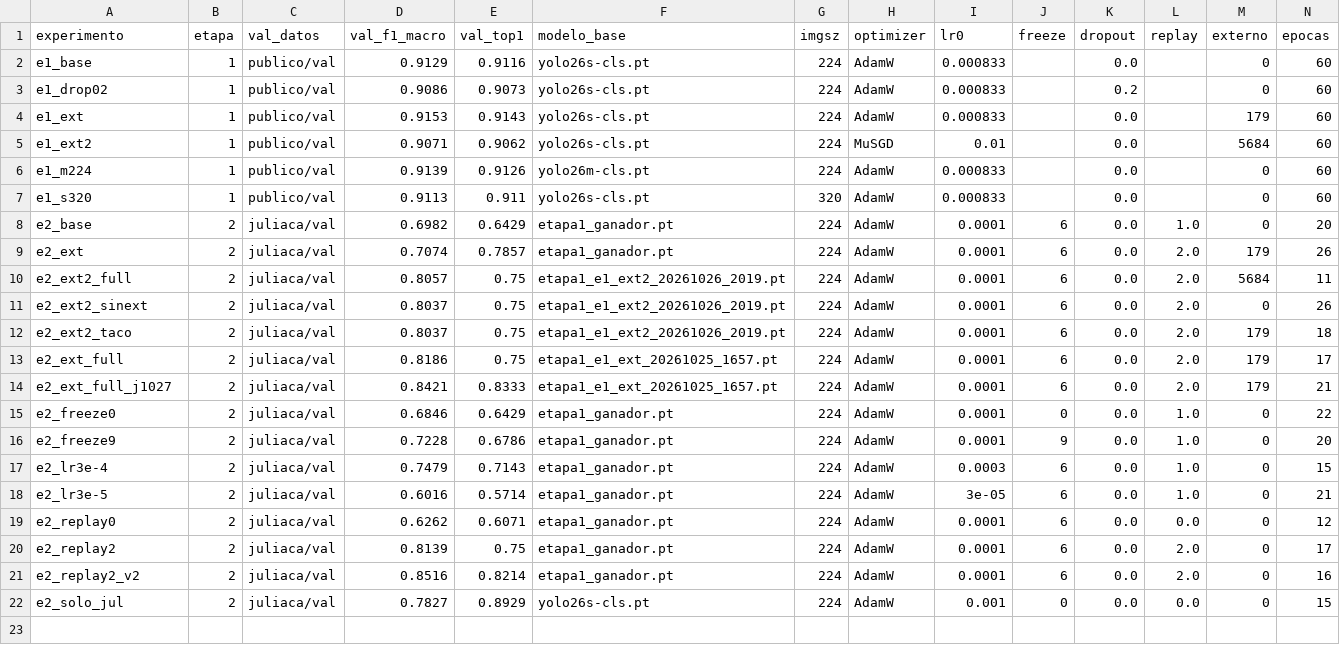
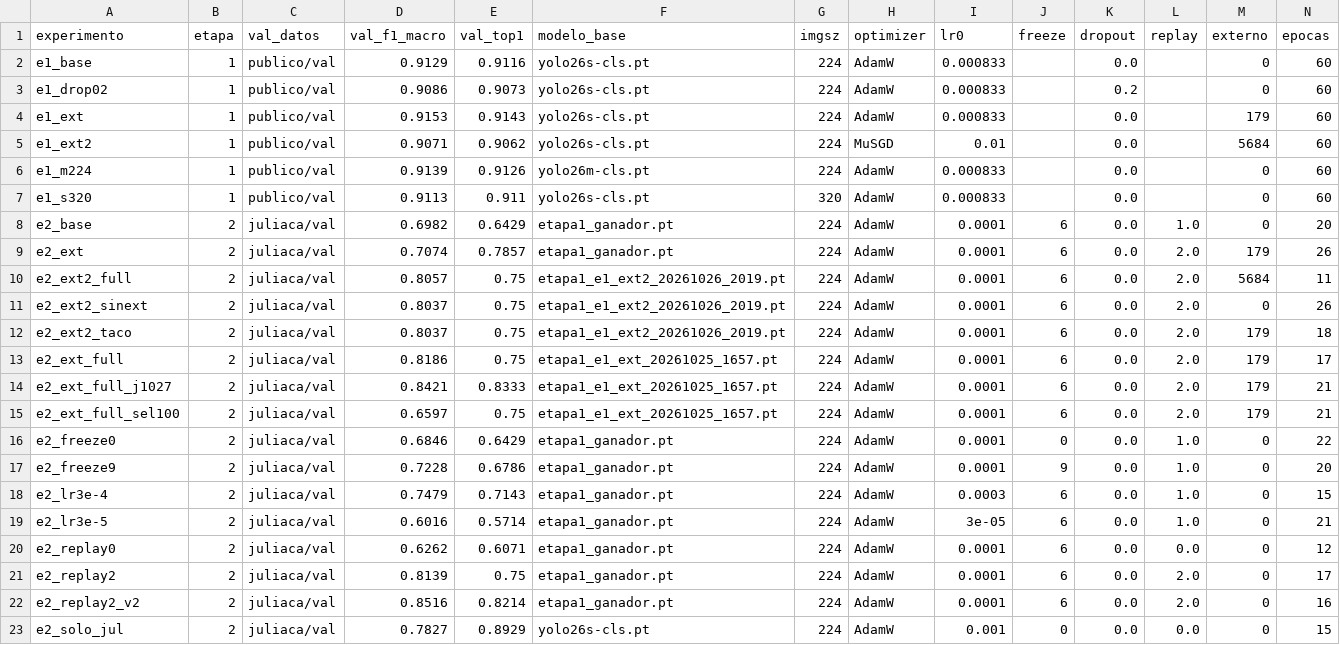
Before and after one commit to YeralD21/clasificador-residuos-juliaca, a CSV file: reportes/experimentos.csv, drawn as a sheet; only a part is shown; rows hold the shown columns only; the diff names each change by its address in the sheet, - before the commit and + after, or states it on an @@ line.

```diff
--- a/reportes/experimentos.csv
+++ b/reportes/experimentos.csv
+row 15: e2_ext_full_sel100 | 2 | juliaca/val | 0.6597 | 0.75 | etapa1_e1_ext_20261025_1657.pt | 224 | AdamW | 0.0001 | 6 | 0.0 | 2.0 | 179 | 21
```
Also changed, not shown: reportes/val_camara_por_foto.csv, 15 other files.
